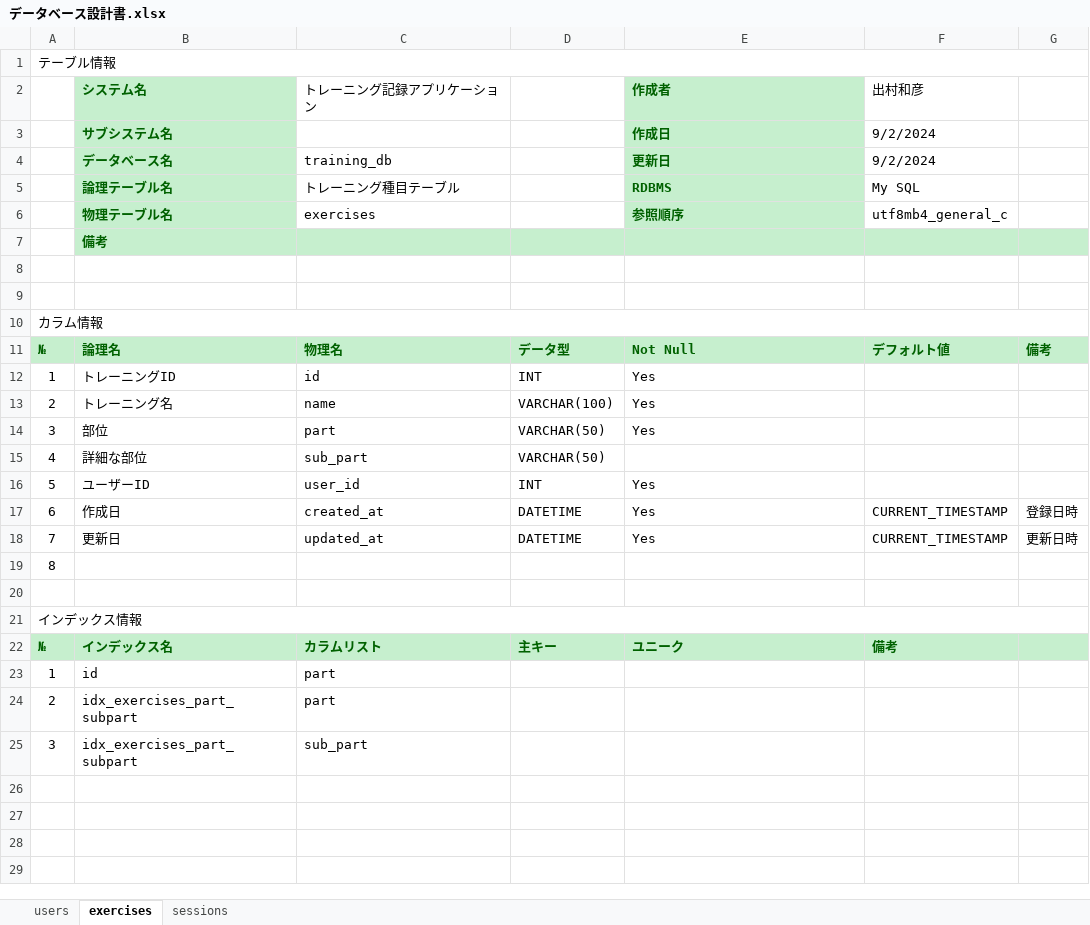
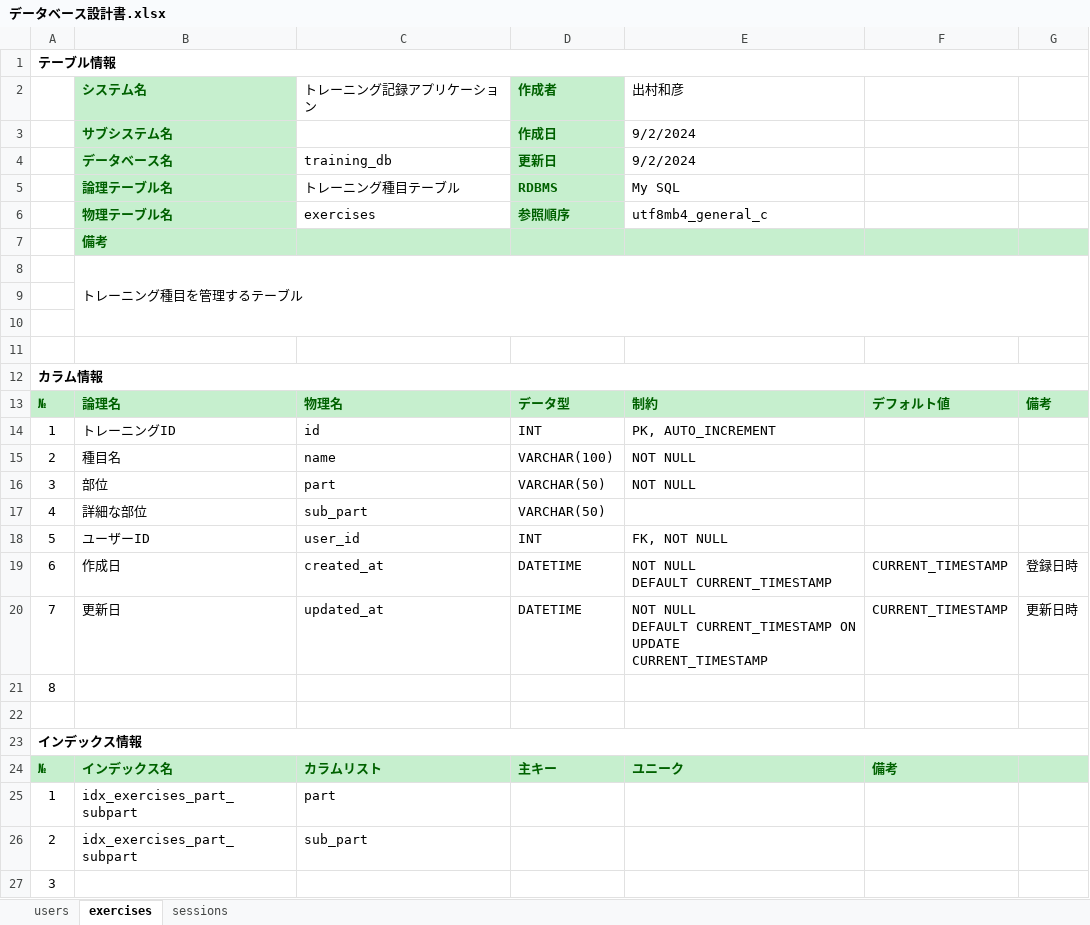
Before and after one commit to KAZ5298/TrainingRecordApp, an Excel workbook: ドキュメント/02 詳細設計/データベース設計書.xlsx, sheet exercises, drawn as a sheet; values as stored, in another font and other column widths than the file's, no borders; removed rows and columns are numbered as before the commit, all else as after; ↵ is a line break in a cell; the diff names each change by its address in the sheet, - before the commit and + after, or states it on an @@ line.

```diff
--- a/ドキュメント/02 詳細設計/データベース設計書.xlsx (sheet exercises)
+++ b/ドキュメント/02 詳細設計/データベース設計書.xlsx (sheet exercises)
-A1 bold: off
+A1 bold: on
-row 2:  | システム名 | トレーニング記録アプリケーション |  | 作成者 | 出村和彦
-row 3:  | サブシステム名 |  |  | 作成日 | 9/2/2024
-row 4:  | データベース名 | training_db |  | 更新日 | 9/2/2024
-row 5:  | 論理テーブル名 | トレーニング種目テーブル |  | RDBMS | My SQL
-row 6:  | 物理テーブル名 | exercises |  | 参照順序 | utf8mb4_general_c
+row 2:  | システム名 | トレーニング記録アプリケーション | 作成者 | 出村和彦
+row 3:  | サブシステム名 |  | 作成日 | 9/2/2024
+row 4:  | データベース名 | training_db | 更新日 | 9/2/2024
+row 5:  | 論理テーブル名 | トレーニング種目テーブル | RDBMS | My SQL
+row 6:  | 物理テーブル名 | exercises | 参照順序 | utf8mb4_general_c
+row 8:  | トレーニング種目を管理するテーブル
+row 9: (empty)
-A12 bold: off
+A12 bold: on
-E13: Not Null
+E13: 制約
-E14: Yes
+E14: PK, AUTO_INCREMENT
-B15: トレーニング名
+B15: 種目名
-E15:E16: Yes
+E15:E16: NOT NULL
-E18: Yes
+E18: FK, NOT NULL
-E19: Yes
+E19: NOT NULL ↵ DEFAULT CURRENT_TIMESTAMP
-E20: Yes
+E20: NOT NULL ↵ DEFAULT CURRENT_TIMESTAMP ON UPDATE ↵ CURRENT_TIMESTAMP
-A23 bold: off
+A23 bold: on
-B25: id
+B25: idx_exercises_part_subpart
-C26: part
+C26: sub_part
-B27: idx_exercises_part_subpart
+B27: (empty)
-C27: sub_part
+C27: (empty)
```
Also changed, not shown: sheet users, sheet sessions, formulas that keep their value, 2 other files.
